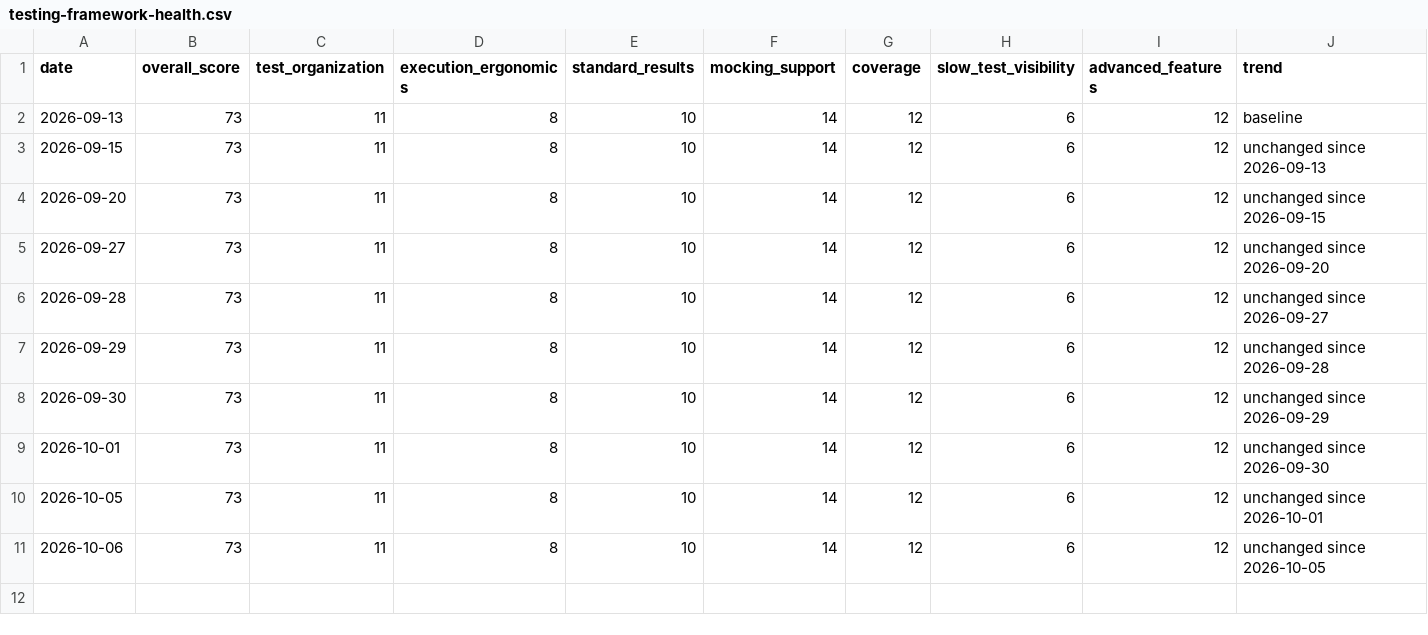
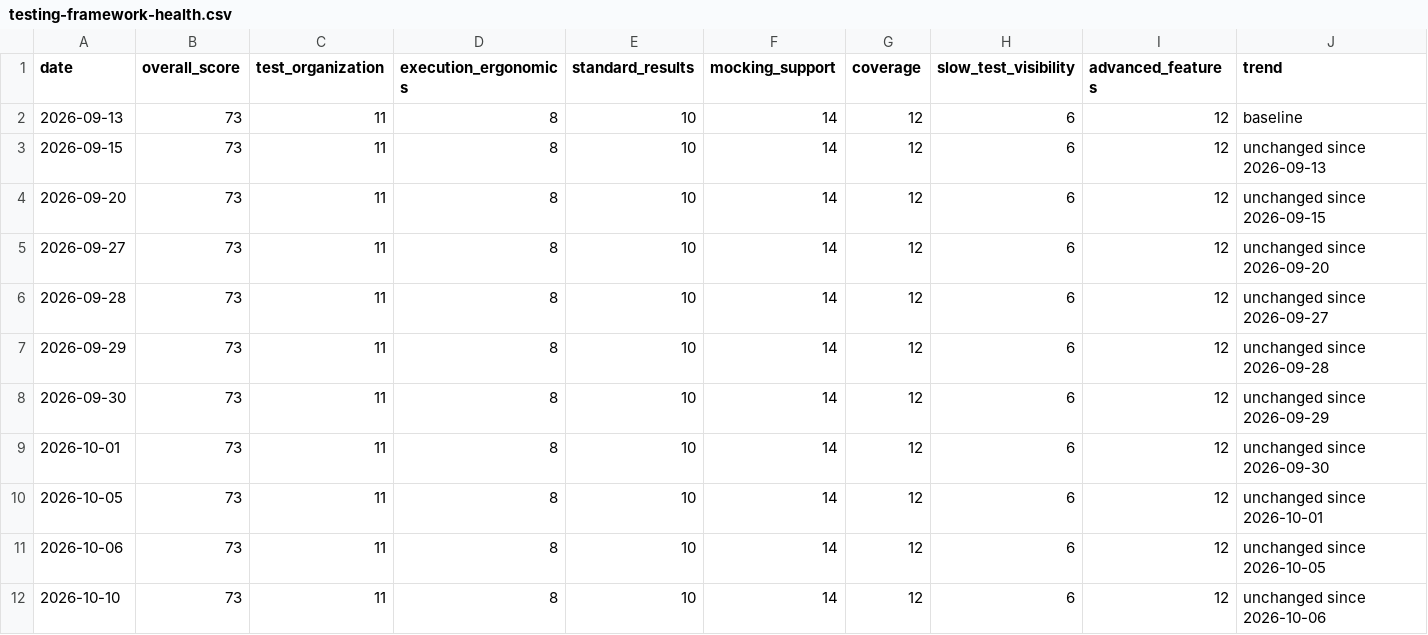
Before and after one commit to doikenichi/Node.js-Design-Patterns-Fourth-Edition, a CSV file: docs/testing-framework-health.csv, drawn as a sheet; only a part is shown; rows hold the shown columns only; the diff names each change by its address in the sheet, - before the commit and + after, or states it on an @@ line.

```diff
--- a/docs/testing-framework-health.csv
+++ b/docs/testing-framework-health.csv
+row 12: 2026-10-10 | 73 | 11 | 8 | 10 | 14 | 12 | 6 | 12 | unchanged since 2026-10-06
```
Also changed, not shown: 1 other file.
